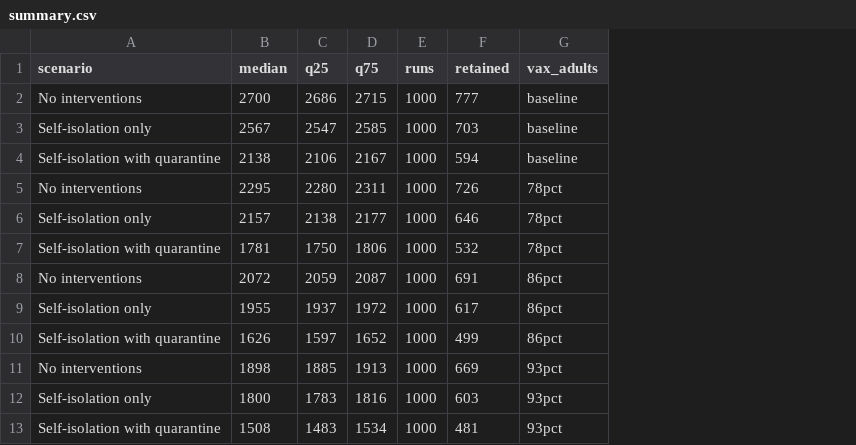
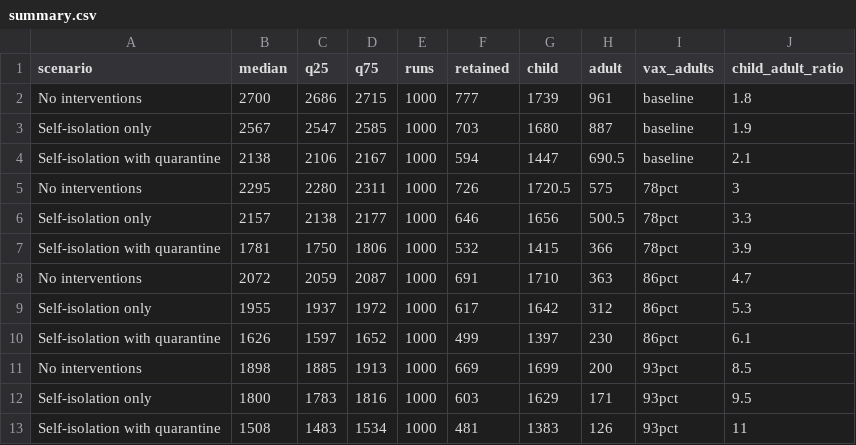
Before and after one commit to EpiForeSITE/measles-hidden-burden, a CSV file: population_immunity/summary.csv, drawn as a sheet; the diff names each change by its address in the sheet, - before the commit and + after, or states it on an @@ line.

```diff
--- a/population_immunity/summary.csv
+++ b/population_immunity/summary.csv
+column G (child), rows 2-13: 1739 | 1680 | 1447 | 1720.5 | 1656 | 1415 | 1710 | 1642 | 1397 | 1699 | 1629 | 1383
+column H (adult), rows 2-13: 961 | 887 | 690.5 | 575 | 500.5 | 366 | 363 | 312 | 230 | 200 | 171 | 126
+column J (child_adult_ratio), rows 2-13: 1.8 | 1.9 | 2.1 | 3 | 3.3 | 3.9 | 4.7 | 5.3 | 6.1 | 8.5 | 9.5 | 11
```
Also changed, not shown: 27 other files.
